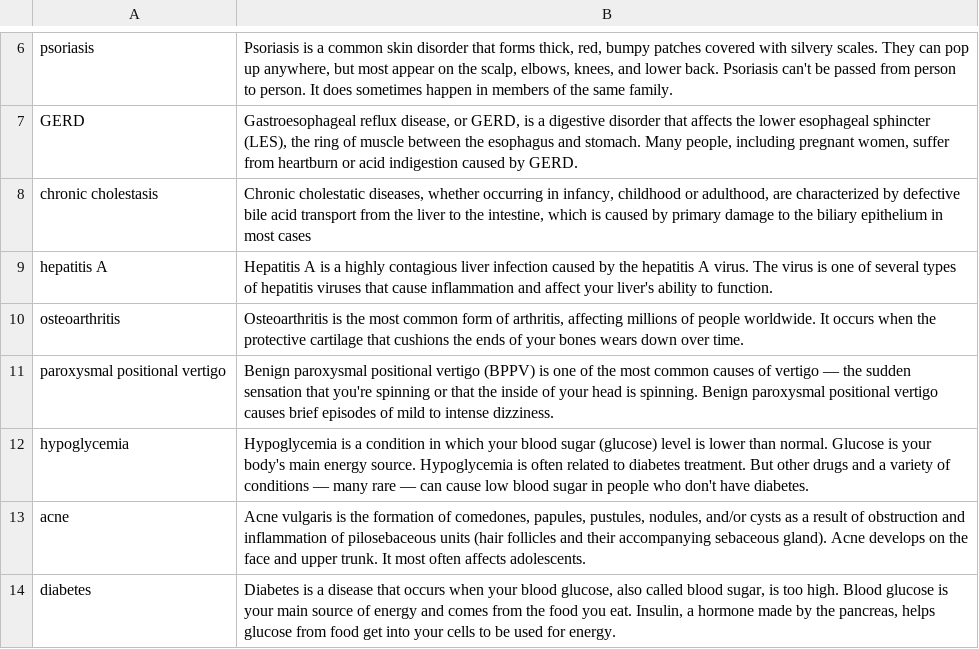
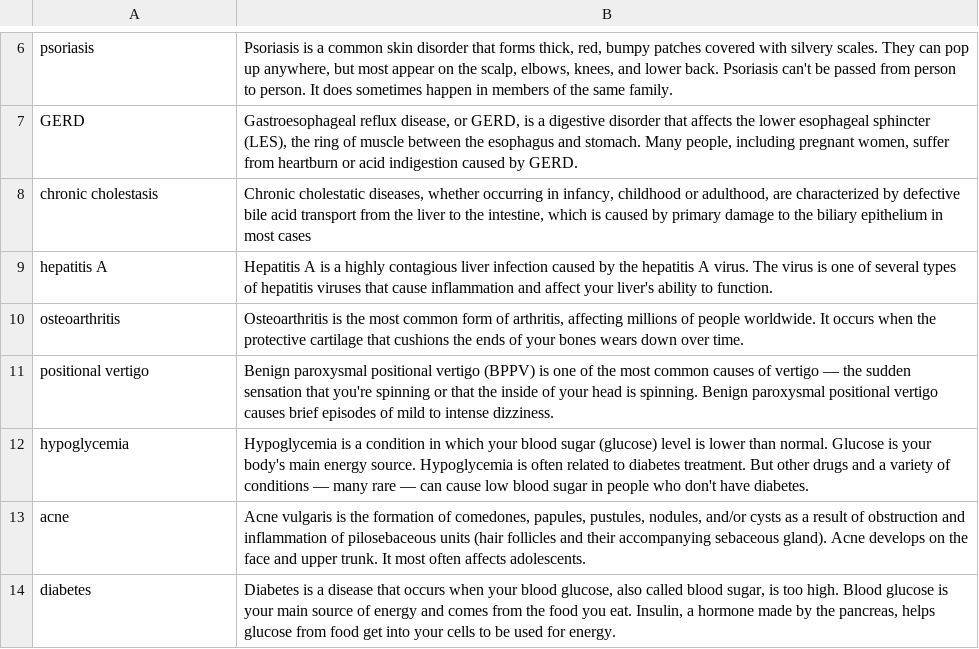
Before and after one commit to Ian-T-Dixon/Disease_Prediction, a CSV file: Data/Cleaned/disease_description_clean.csv, drawn as a sheet; only a part is shown, gaps mark what is left out.

```diff
--- a/Data/Cleaned/disease_description_clean.csv
+++ b/Data/Cleaned/disease_description_clean.csv
@@ -10,3 +10,3 @@ hepatitis A,Hepatitis A is a highly contagious liver infection caused by the hep
 osteoarthritis,"Osteoarthritis is the most common form of arthritis, affecting millions of people worldwide. It occurs when the protective cartilage that cushions the ends of your bones wears down over time."
-paroxysmal positional vertigo,Benign paroxysmal positional vertigo (BPPV) is one of the most common causes of vertigo — the sudden sensation that you're spinning or that the inside of your head is spinning. Benign paroxysmal positional vertigo causes brief episodes of mild to intense dizziness.
+positional vertigo,Benign paroxysmal positional vertigo (BPPV) is one of the most common causes of vertigo — the sudden sensation that you're spinning or that the inside of your head is spinning. Benign paroxysmal positional vertigo causes brief episodes of mild to intense dizziness.
 hypoglycemia,Hypoglycemia is a condition in which your blood sugar (glucose) level is lower than normal. Glucose is your body's main energy source. Hypoglycemia is often related to diabetes treatment. But other drugs and a variety of conditions — many rare — can cause low blood sugar in people who don't have diabetes.
```
Also changed, not shown: Data/Cleaned/dataset_clean.csv, Data/Cleaned/disease_precaution_clean.csv, 13 other files.
